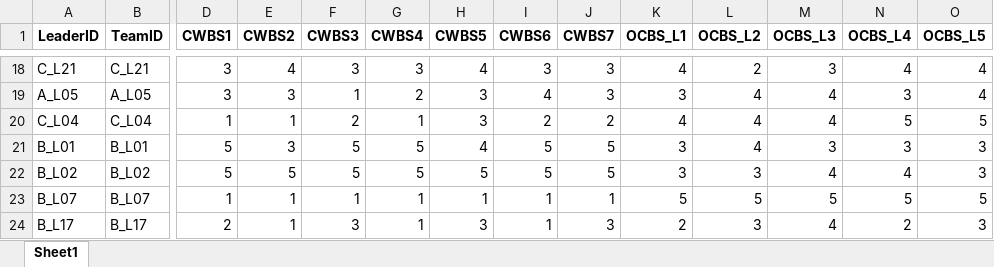
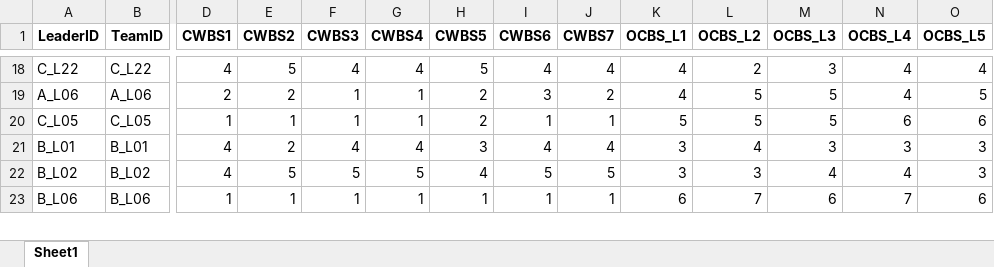
Before and after one commit to chenkai66/leader_survey_-, an Excel workbook: data/T3_leader_raw.xlsx, sheet Sheet1, drawn as a sheet; only a part is shown, gaps mark what is left out; values as stored, in another font and other column widths than the file's, no borders; removed rows and columns are numbered as before the commit, all else as after; rows hold the shown columns only; the diff covers the shown part only; the diff names each change by its address in the sheet, - before the commit and + after, or states it on an @@ line.

```diff
--- a/data/T3_leader_raw.xlsx (sheet Sheet1)
+++ b/data/T3_leader_raw.xlsx (sheet Sheet1)
-A18 (LeaderID): C_L21
+A18 (LeaderID): C_L22
-B18 (TeamID): C_L21
+B18 (TeamID): C_L22
-D18 (CWBS1): 3
+D18 (CWBS1): 4
-E18 (CWBS2): 4
+E18 (CWBS2): 5
-F18 (CWBS3): 3
+F18 (CWBS3): 4
-G18 (CWBS4): 3
+G18 (CWBS4): 4
-H18 (CWBS5): 4
+H18 (CWBS5): 5
-I18 (CWBS6): 3
+I18 (CWBS6): 4
-J18 (CWBS7): 3
+J18 (CWBS7): 4
-row 19: A_L05 | A_L05 | 3 | 3 | 1 | 2 | 3 | 4 | 3 | 3 | 4 | 4 | 3 | 4
-row 20: C_L04 | C_L04 | 1 | 1 | 2 | 1 | 3 | 2 | 2 | 4 | 4 | 4 | 5 | 5
+row 19: A_L06 | A_L06 | 2 | 2 | 1 | 1 | 2 | 3 | 2 | 4 | 5 | 5 | 4 | 5
+row 20: C_L05 | C_L05 | 1 | 1 | 1 | 1 | 2 | 1 | 1 | 5 | 5 | 5 | 6 | 6
-D21:D22 (CWBS1): 5
+D21:D22 (CWBS1): 4
-E21 (CWBS2): 3
+E21 (CWBS2): 2
-F21 (CWBS3): 5
+F21 (CWBS3): 4
-G21 (CWBS4): 5
+G21 (CWBS4): 4
-H21 (CWBS5): 4
+H21 (CWBS5): 3
-I21 (CWBS6): 5
+I21 (CWBS6): 4
-J21 (CWBS7): 5
+J21 (CWBS7): 4
-H22 (CWBS5): 5
+H22 (CWBS5): 4
-A23 (LeaderID): B_L07
+A23 (LeaderID): B_L06
-B23 (TeamID): B_L07
+B23 (TeamID): B_L06
-K23 (OCBS_L1): 5
+K23 (OCBS_L1): 6
-L23 (OCBS_L2): 5
+L23 (OCBS_L2): 7
-M23 (OCBS_L3): 5
+M23 (OCBS_L3): 6
-N23 (OCBS_L4): 5
+N23 (OCBS_L4): 7
-O23 (OCBS_L5): 5
+O23 (OCBS_L5): 6
-row 24: B_L17 | B_L17 | 2 | 1 | 3 | 1 | 3 | 1 | 3 | 2 | 3 | 4 | 2 | 3
```
Also changed, not shown: 32 added rows, 31 removed rows and 269 edited cells elsewhere in this sheet, results/ICC空模型.xlsx, results/Model1.xlsx, 15 other files.
